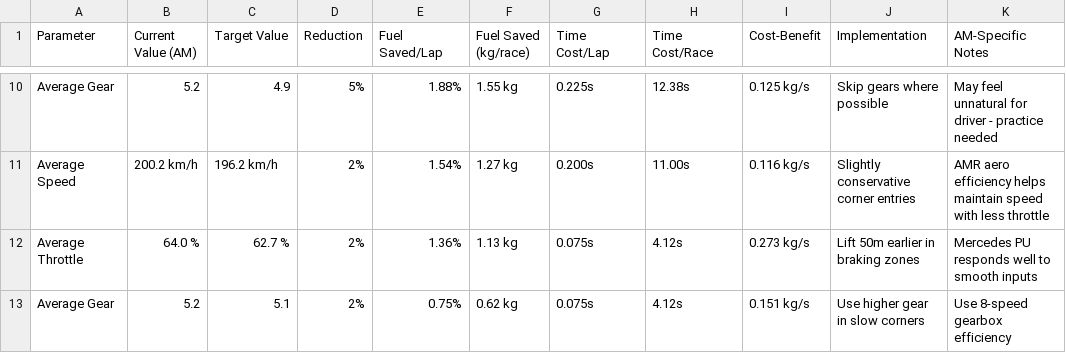
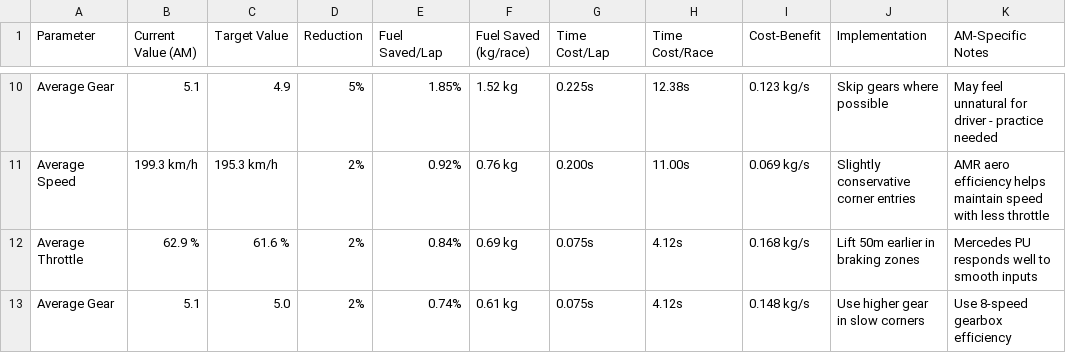
Before and after one commit to camifermoso/AMi-Fuel, a CSV file: outputs/am_fuel_recommendations.csv, drawn as a sheet; only a part is shown, gaps mark what is left out; the diff covers the shown part only; the diff names each change by its address in the sheet, - before the commit and + after, or states it on an @@ line.

```diff
--- a/outputs/am_fuel_recommendations.csv
+++ b/outputs/am_fuel_recommendations.csv
-B10 (Current Value (AM)): 5.2
+B10 (Current Value (AM)): 5.1
-E10 (Fuel Saved/Lap): 1.88%
+E10 (Fuel Saved/Lap): 1.85%
-F10 (Fuel Saved (kg/race)): 1.55 kg
+F10 (Fuel Saved (kg/race)): 1.52 kg
-I10 (Cost-Benefit): 0.125 kg/s
+I10 (Cost-Benefit): 0.123 kg/s
-B11 (Current Value (AM)): 200.2 km/h
+B11 (Current Value (AM)): 199.3 km/h
-C11 (Target Value): 196.2 km/h
+C11 (Target Value): 195.3 km/h
-E11 (Fuel Saved/Lap): 1.54%
+E11 (Fuel Saved/Lap): 0.92%
-F11 (Fuel Saved (kg/race)): 1.27 kg
+F11 (Fuel Saved (kg/race)): 0.76 kg
-I11 (Cost-Benefit): 0.116 kg/s
+I11 (Cost-Benefit): 0.069 kg/s
-B12 (Current Value (AM)): 64.0 %
+B12 (Current Value (AM)): 62.9 %
-C12 (Target Value): 62.7 %
+C12 (Target Value): 61.6 %
-E12 (Fuel Saved/Lap): 1.36%
+E12 (Fuel Saved/Lap): 0.84%
-F12 (Fuel Saved (kg/race)): 1.13 kg
+F12 (Fuel Saved (kg/race)): 0.69 kg
-I12 (Cost-Benefit): 0.273 kg/s
+I12 (Cost-Benefit): 0.168 kg/s
-B13 (Current Value (AM)): 5.2
+B13 (Current Value (AM)): 5.1
-C13 (Target Value): 5.1
+C13 (Target Value): 5.0
-E13 (Fuel Saved/Lap): 0.75%
+E13 (Fuel Saved/Lap): 0.74%
-F13 (Fuel Saved (kg/race)): 0.62 kg
+F13 (Fuel Saved (kg/race)): 0.61 kg
-I13 (Cost-Benefit): 0.151 kg/s
+I13 (Cost-Benefit): 0.148 kg/s
```
Also changed, not shown: 2 added rows, 2 removed rows and 30 edited cells elsewhere in this file, 21 other files.
